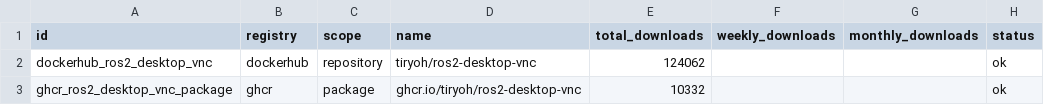
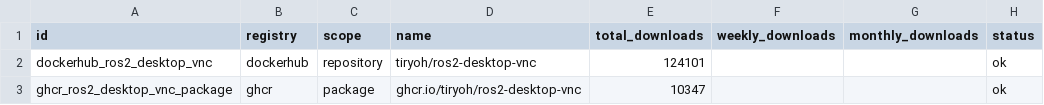
Before and after one commit to Tiryoh/oci-registry-stats, a CSV file: data/latest.csv, drawn as a sheet.

```diff
--- a/data/latest.csv
+++ b/data/latest.csv
@@ -1,3 +1,3 @@
 id,registry,scope,name,total_downloads,weekly_downloads,monthly_downloads,status
-dockerhub_ros2_desktop_vnc,dockerhub,repository,tiryoh/ros2-desktop-vnc,124062,,,ok
-ghcr_ros2_desktop_vnc_package,ghcr,package,ghcr.io/tiryoh/ros2-desktop-vnc,10332,,,ok
+dockerhub_ros2_desktop_vnc,dockerhub,repository,tiryoh/ros2-desktop-vnc,124101,,,ok
+ghcr_ros2_desktop_vnc_package,ghcr,package,ghcr.io/tiryoh/ros2-desktop-vnc,10347,,,ok
```
Also changed, not shown: 3 other files.
